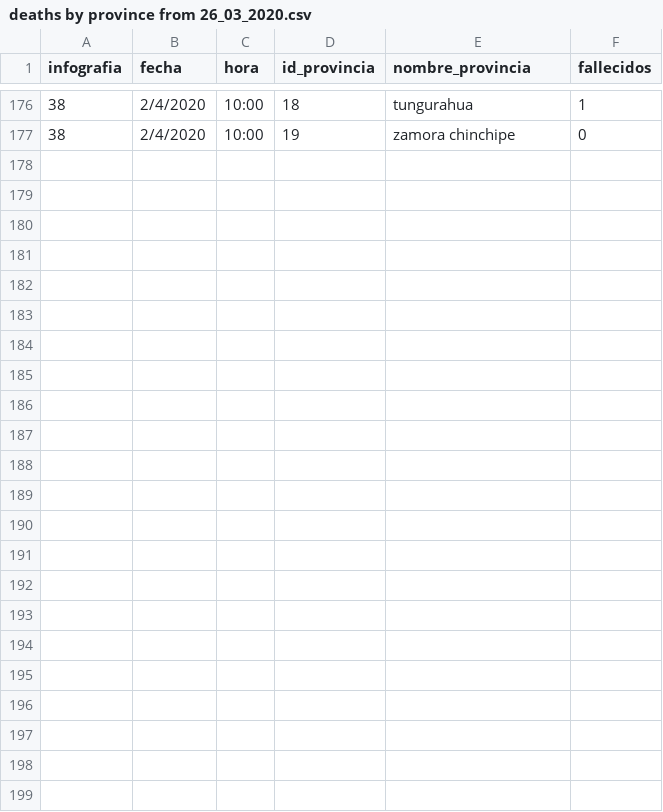
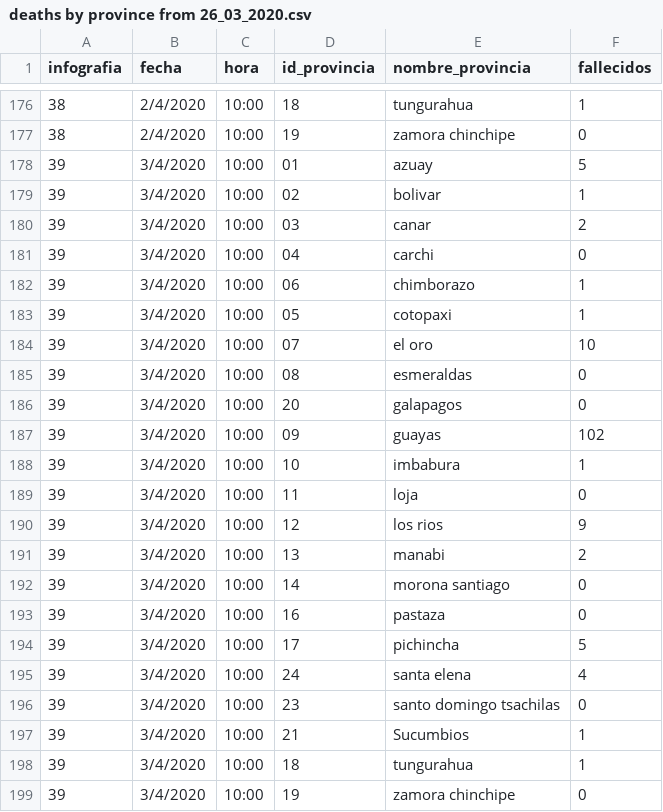
Before and after one commit to pablora19/COVID19_EC, a CSV file: deaths by province from 26_03_2020.csv, drawn as a sheet; only a part is shown, gaps mark what is left out; the diff names each change by its address in the sheet, - before the commit and + after, or states it on an @@ line.

Commit message:
update 03/04/2020 10:00

```diff
--- a/deaths by province from 26_03_2020.csv
+++ b/deaths by province from 26_03_2020.csv
+row 178: 39 | 3/4/2020 | 10:00 | 01 | azuay | 5
+row 179: 39 | 3/4/2020 | 10:00 | 02 | bolivar | 1
+row 180: 39 | 3/4/2020 | 10:00 | 03 | canar | 2
+row 181: 39 | 3/4/2020 | 10:00 | 04 | carchi | 0
+row 182: 39 | 3/4/2020 | 10:00 | 06 | chimborazo | 1
+row 183: 39 | 3/4/2020 | 10:00 | 05 | cotopaxi | 1
+row 184: 39 | 3/4/2020 | 10:00 | 07 | el oro | 10
+row 185: 39 | 3/4/2020 | 10:00 | 08 | esmeraldas | 0
+row 186: 39 | 3/4/2020 | 10:00 | 20 | galapagos | 0
+row 187: 39 | 3/4/2020 | 10:00 | 09 | guayas | 102
+row 188: 39 | 3/4/2020 | 10:00 | 10 | imbabura | 1
+row 189: 39 | 3/4/2020 | 10:00 | 11 | loja | 0
+row 190: 39 | 3/4/2020 | 10:00 | 12 | los rios | 9
+row 191: 39 | 3/4/2020 | 10:00 | 13 | manabi | 2
+row 192: 39 | 3/4/2020 | 10:00 | 14 | morona santiago | 0
+row 193: 39 | 3/4/2020 | 10:00 | 16 | pastaza | 0
+row 194: 39 | 3/4/2020 | 10:00 | 17 | pichincha | 5
+row 195: 39 | 3/4/2020 | 10:00 | 24 | santa elena | 4
+row 196: 39 | 3/4/2020 | 10:00 | 23 | santo domingo tsachilas | 0
+row 197: 39 | 3/4/2020 | 10:00 | 21 | Sucumbios | 1
+row 198: 39 | 3/4/2020 | 10:00 | 18 | tungurahua | 1
+row 199: 39 | 3/4/2020 | 10:00 | 19 | zamora chinchipe | 0
```
